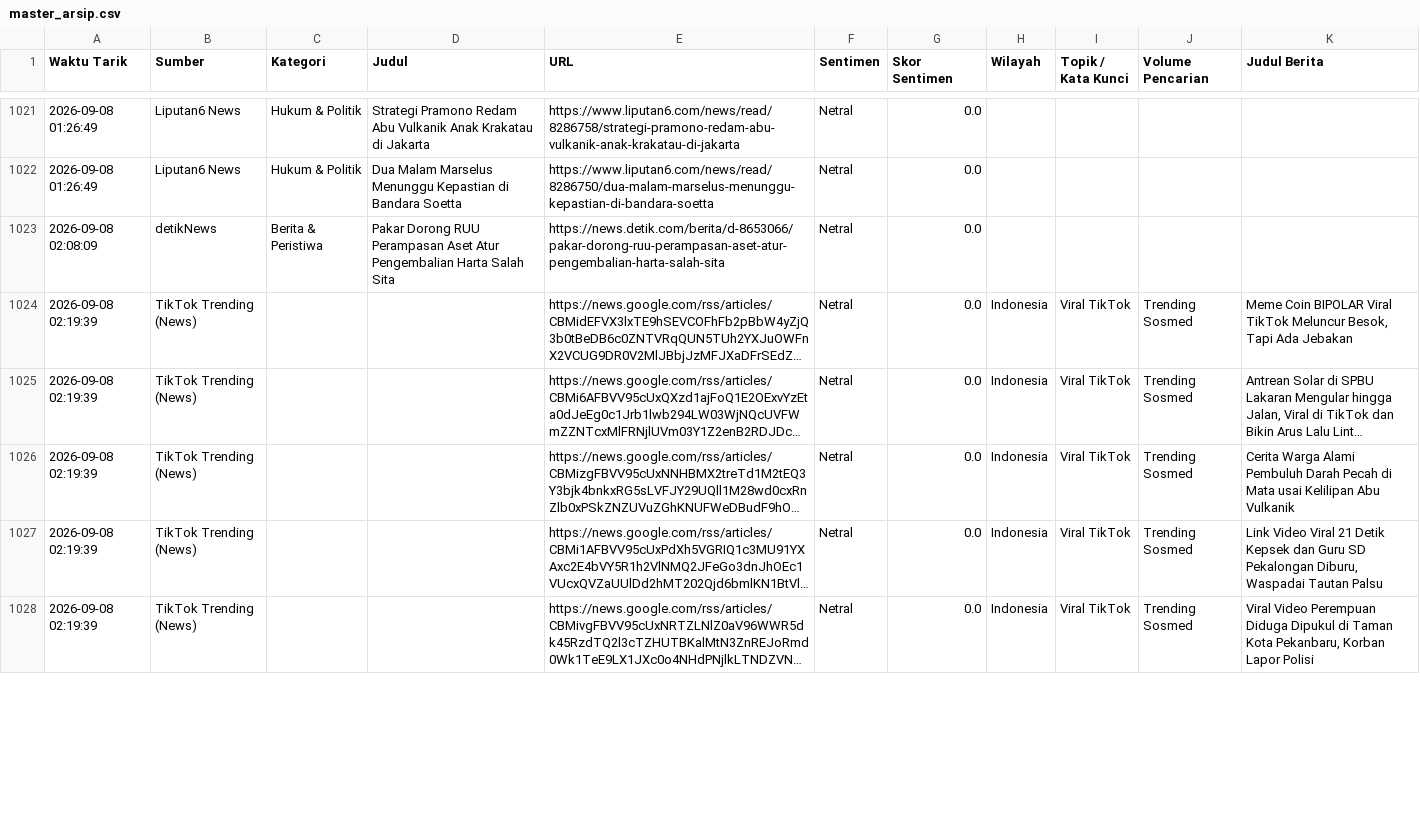
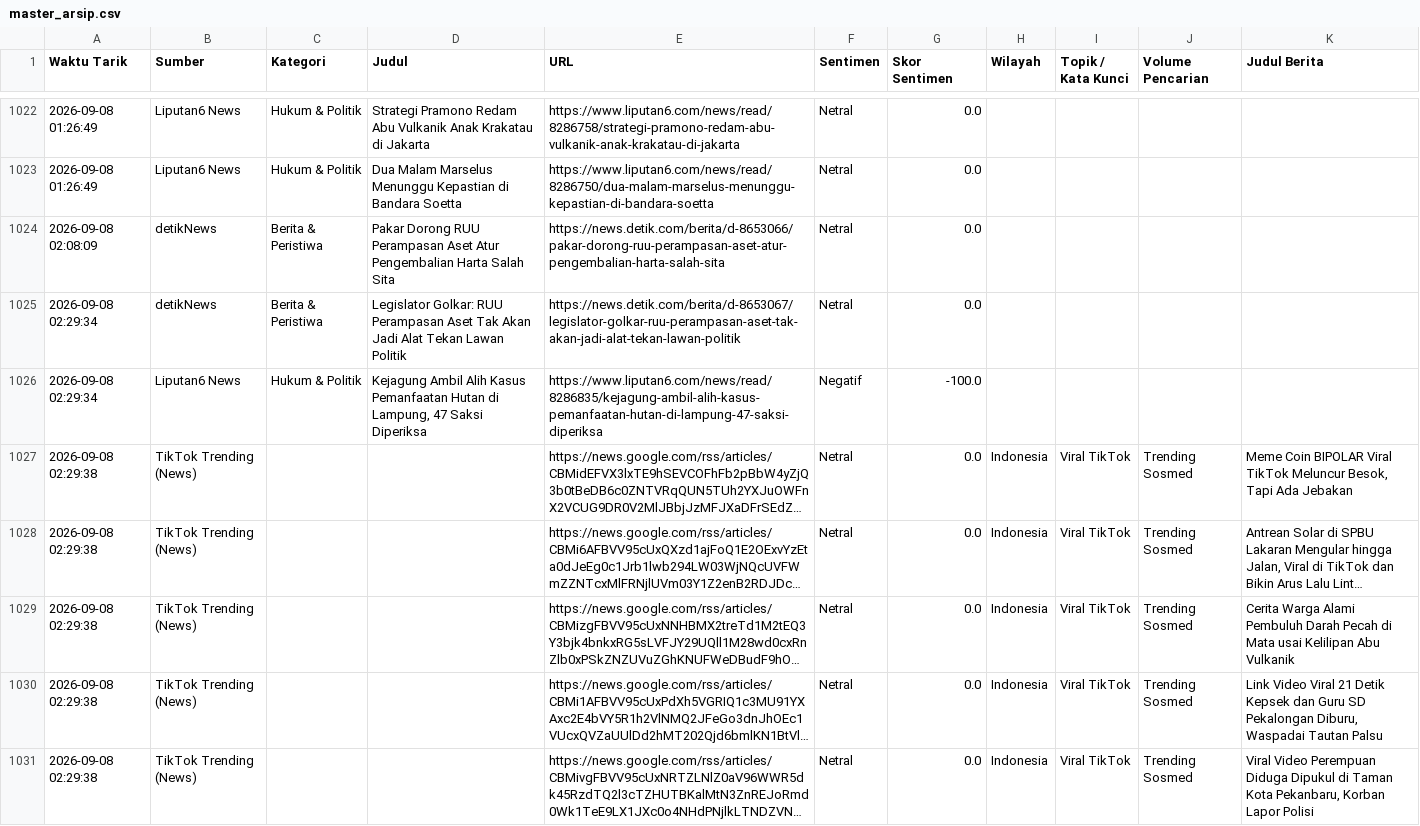
Before and after one commit to adammadden13-oss/indonesian-media-pulse, a CSV file: master_arsip.csv, drawn as a sheet; only a part is shown, gaps mark what is left out; long unchanged cells end in …; addresses are those after the commit; the diff covers the shown part only; the diff names each change by its address in the sheet, - before the commit and + after, or states it on an @@ line.

```diff
--- a/master_arsip.csv
+++ b/master_arsip.csv
+row 1025: 2026-09-08 02:29:34 | detikNews | Berita & Peristiwa | Legislator Golkar: RUU Perampasan Aset Tak Akan Jadi Alat Tekan Lawan Politik | https://news.detik.com/berita/d-8653067/legislator-golkar-ruu-perampasan-aset-tak-akan-jadi-alat-tekan-lawan-politik | Netral | 0.0
+row 1026: 2026-09-08 02:29:34 | Liputan6 News | Hukum & Politik | Kejagung Ambil Alih Kasus Pemanfaatan Hutan di Lampung, 47 Saksi Diperiksa | https://www.liputan6.com/news/read/8286835/kejagung-ambil-alih-kasus-pemanfaatan-hutan-di-lampung-47-saksi-diperiksa | Negatif | -100.0
-A1027:A1031 (Waktu Tarik): 2026-09-08 02:19:39
+A1027:A1031 (Waktu Tarik): 2026-09-08 02:29:38
```
Also changed, not shown: 1 added row and 29 edited cells elsewhere in this file, berita_news.csv, berita_terkini.csv, 4 other files.
